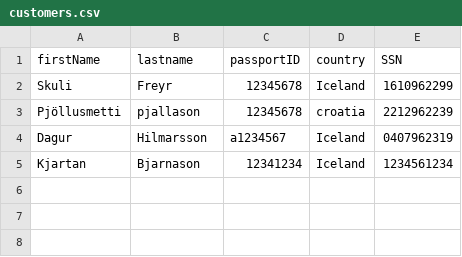
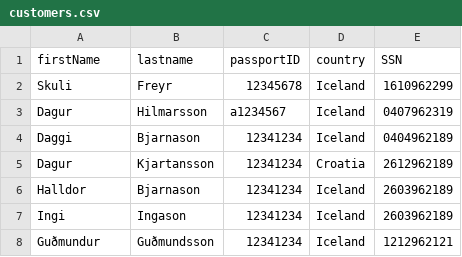
Before and after one commit to Alvarlegur/Isbilar_1.0, a CSV file: data/customers.csv, drawn as a sheet.

```diff
--- a/data/customers.csv
+++ b/data/customers.csv
@@ -2,4 +2,7 @@ firstName,lastname,passportID,country,SSN
 Skuli,Freyr,12345678,Iceland,1610962299
-Pjöllusmetti,pjallason,12345678,croatia,2212962239
 Dagur,Hilmarsson,a1234567,Iceland,0407962319
-Kjartan,Bjarnason,12341234,Iceland,1234561234
+Daggi,Bjarnason,12341234,Iceland,0404962189
+Dagur,Kjartansson,12341234,Croatia,2612962189
+Halldor,Bjarnason,12341234,Iceland,2603962189
+Ingi,Ingason,12341234,Iceland,2603962189
+Guðmundur,Guðmundsson,12341234,Iceland,1212962121
```
Also changed, not shown: data/cars.csv, data/orders.csv, 5 other files.
